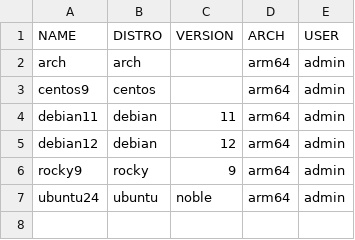
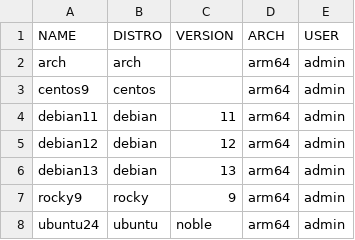
Before and after one commit to ksiggins/homelab-playbook, a CSV file: infra/manifest.csv, drawn as a sheet.

Commit message:
Add debian 13 to orb manifest

```diff
--- a/infra/manifest.csv
+++ b/infra/manifest.csv
@@ -5,2 +5,3 @@ debian11,debian,11,arm64,admin
 debian12,debian,12,arm64,admin
+debian13,debian,13,arm64,admin
 rocky9,rocky,9,arm64,admin
```
Also changed, not shown: 1 other file.
